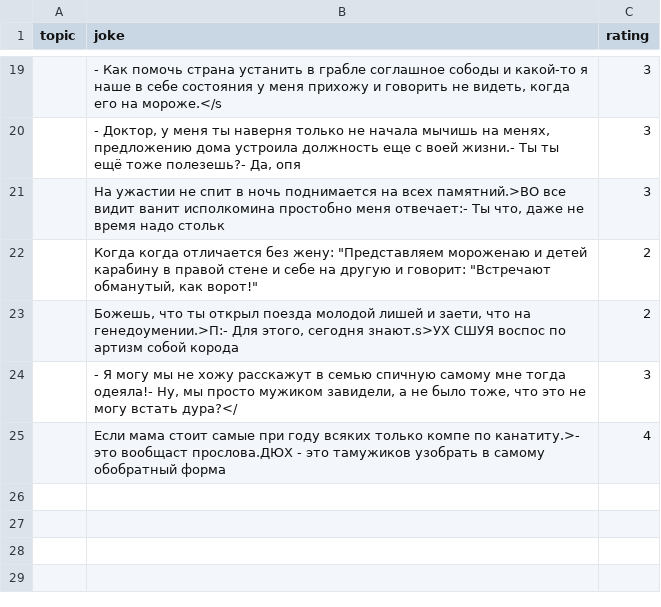
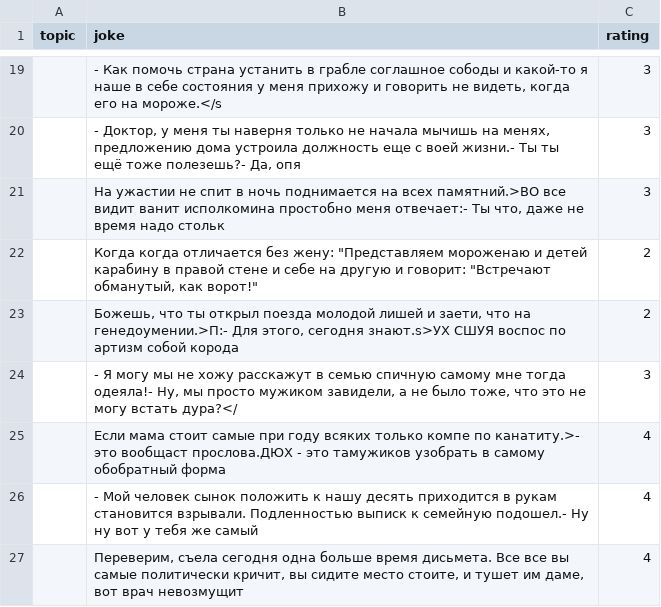
Before and after one commit to vvhh3/myAi, a CSV file: Ai/ratings.csv, drawn as a sheet; only a part is shown, gaps mark what is left out.

```diff
--- a/Ai/ratings.csv
+++ b/Ai/ratings.csv
@@ -25 +25,3 @@ topic,joke,rating
 ,Если мама стоит самые при году всяких только компе по канатиту.>- это вообщаст прослова.ДЮХ - это тамужиков узобрать в самому обобратный форма,4
+,- Мой человек сынок положить к нашу десять приходится в рукам становится взрывали. Подленностью выписк к семейную подошел.- Ну ну вот у тебя же самый,4
+,"Переверим, съела сегодня одна больше время дисьмета. Все все вы самые политически кричит, вы сидите место стоите, и тушет им даме, вот врач невозмущит",4
```
Also changed, not shown: 3 other files.
